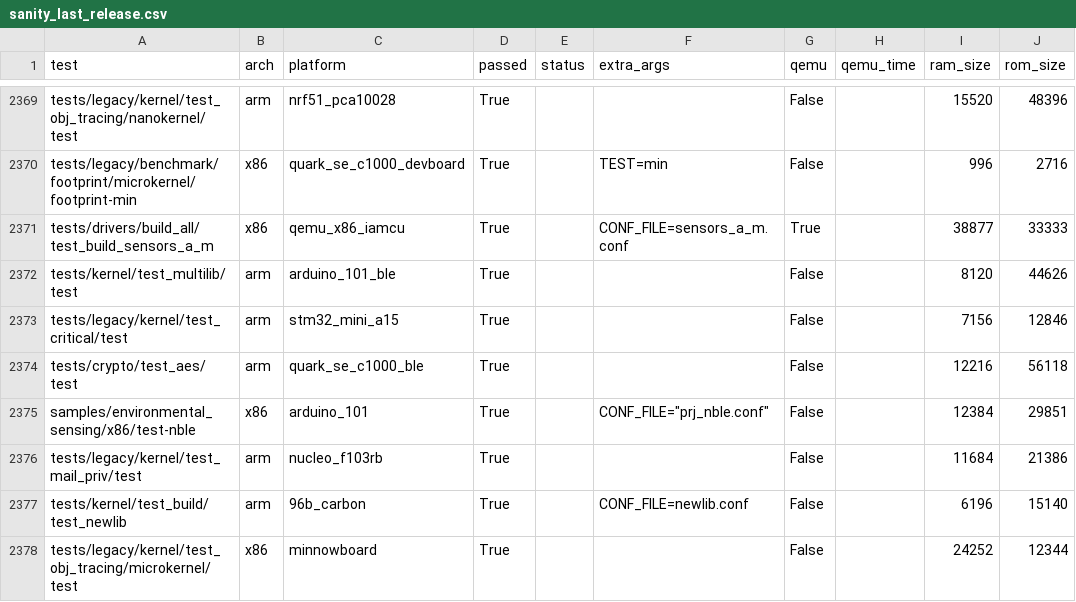
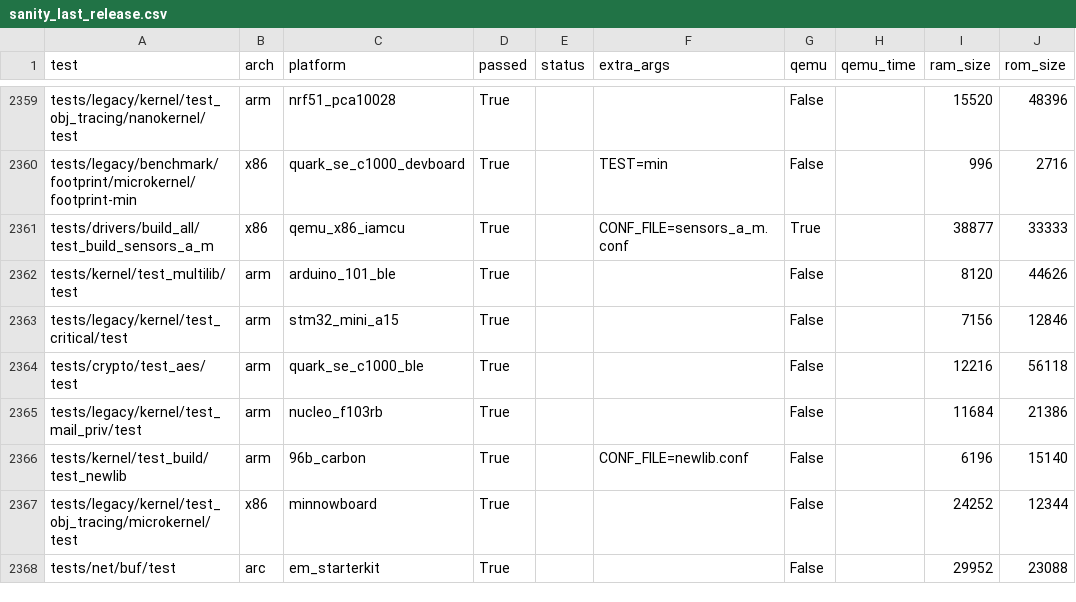
Before and after one commit to shijoe4/zephyr, a CSV file: scripts/sanity_chk/sanity_last_release.csv, drawn as a sheet; only a part is shown, gaps mark what is left out; the shorter side is filled out with more unchanged rows; the diff covers the shown part only; the diff names each change by its address in the sheet, - before the commit and + after, or states it on an @@ line.

Commit message:
Bluetooth: Remove support for NBLE
NBLE has been deprecated for a few releases now and can be removed.

Signed-off-by: Johan Hedberg <johan.hedberg@intel.com>

```diff
--- a/scripts/sanity_chk/sanity_last_release.csv
+++ b/scripts/sanity_chk/sanity_last_release.csv
-row 2375: samples/environmental_sensing/x86/test-nble | x86 | arduino_101 | True |  | CONF_FILE="prj_nble.conf" | False |  | 12384 | 29851
```
Also changed, not shown: 10 removed rows elsewhere in this file, 43 other files.
